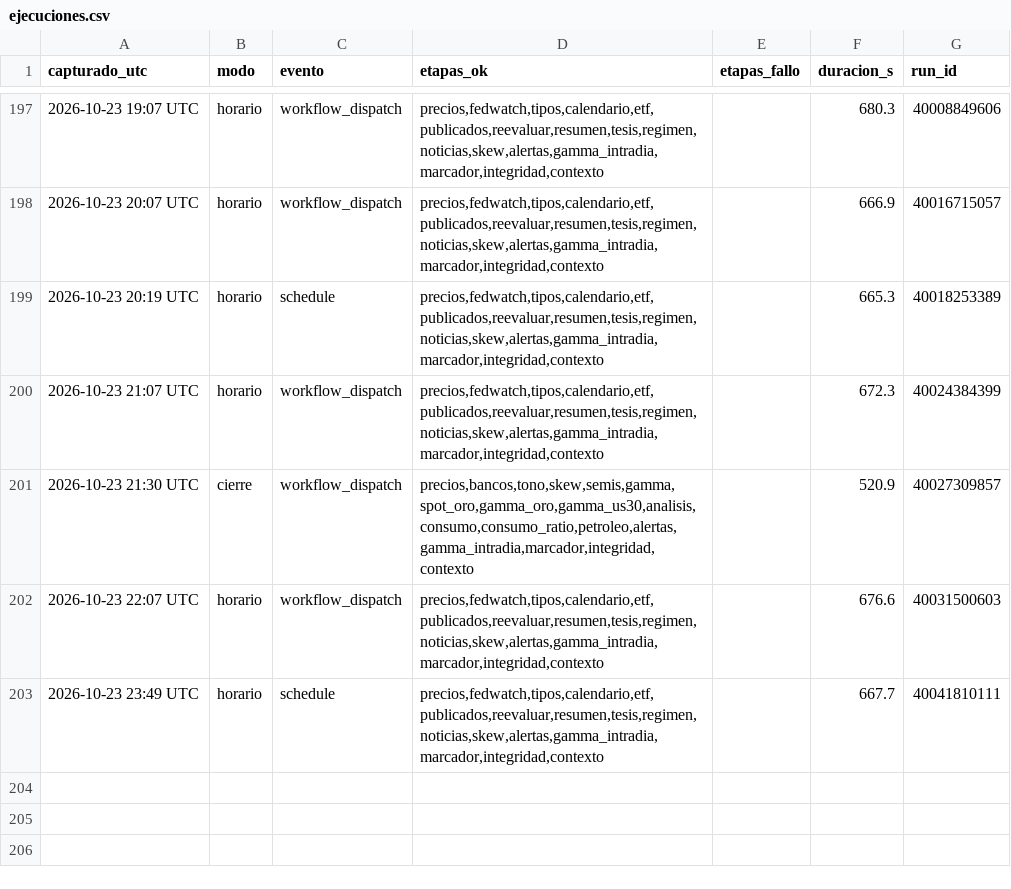
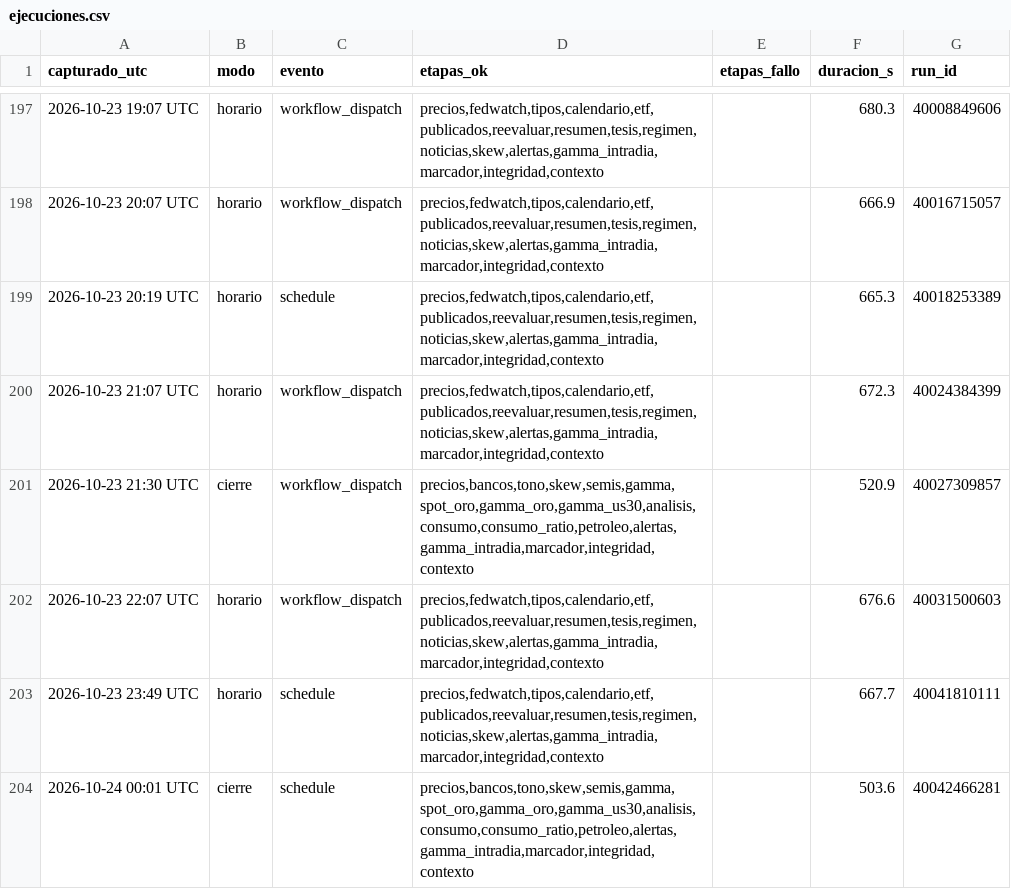
Before and after one commit to komonartisans-ops/nexora-terminal, a CSV file: data/ejecuciones.csv, drawn as a sheet; only a part is shown, gaps mark what is left out.

```diff
--- a/data/ejecuciones.csv
+++ b/data/ejecuciones.csv
@@ -203 +203,2 @@ capturado_utc,modo,evento,etapas_ok,etapas_fallo,duracion_s,run_id
 2026-10-23 23:49 UTC,horario,schedule,"precios,fedwatch,tipos,calendario,etf,publicados,reevaluar,resumen,tesis,regimen,noticias,skew,alertas,gamma_intradia,marcador,integridad,contexto",,667.7,40041810111
+2026-10-24 00:01 UTC,cierre,schedule,"precios,bancos,tono,skew,semis,gamma,spot_oro,gamma_oro,gamma_us30,analisis,consumo,consumo_ratio,petroleo,alertas,gamma_intradia,marcador,integridad,contexto",,503.6,40042466281
```
Also changed, not shown: data/historico_precios.csv, data/xau_spot_contraste.csv, 24 other files.
